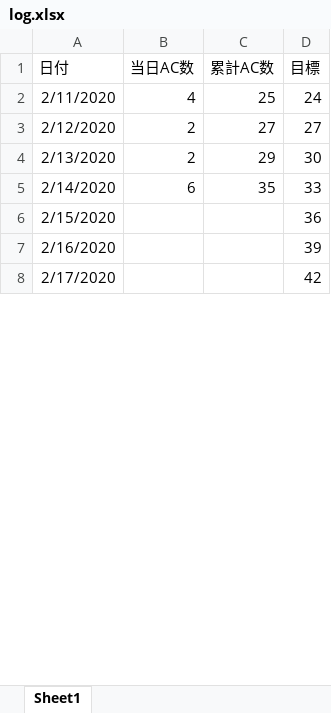
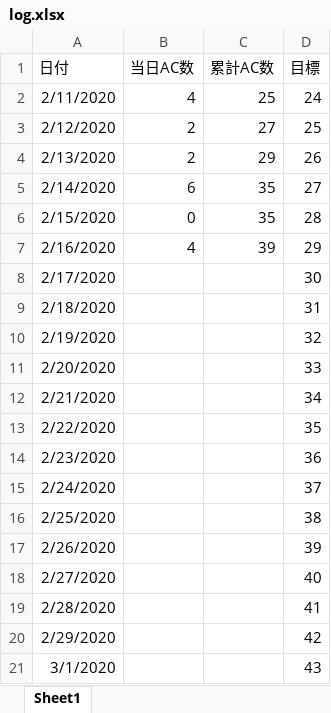
Before and after one commit to ebiebix/AtCoder, an Excel workbook: log.xlsx, sheet Sheet1, drawn as a sheet; only a part is shown; values as stored, in another font and other column widths than the file's, no borders; charts and pictures not drawn; addresses are those after the commit; the diff covers the shown part only; the diff names each change by its address in the sheet, - before the commit and + after, or states it on an @@ line.

```diff
--- a/log.xlsx (sheet Sheet1)
+++ b/log.xlsx (sheet Sheet1)
-D3 (目標): 27
+D3 (目標): 25
-D4 (目標): 30
+D4 (目標): 26
-D5 (目標): 33
+D5 (目標): 27
+row 6: 2/15/2020 | 0 | 35 | 28
+row 7: 2/16/2020 | 4 | 39 | 29
+row 8: 2/17/2020 |  |  | 30
+row 9: 2/18/2020 |  |  | 31
+row 10: 2/19/2020 |  |  | 32
+row 11: 2/20/2020 |  |  | 33
+row 12: 2/21/2020 |  |  | 34
+row 13: 2/22/2020 |  |  | 35
-A14 (日付): 2/15/2020
+A14 (日付): 2/23/2020
+row 15: 2/24/2020 |  |  | 37
+row 16: 2/25/2020 |  |  | 38
-A17 (日付): 2/16/2020
+A17 (日付): 2/26/2020
+row 18: 2/27/2020 |  |  | 40
+row 19: 2/28/2020 |  |  | 41
-A20 (日付): 2/17/2020
+A20 (日付): 2/29/2020
+row 21: 3/1/2020 |  |  | 43
```
Also changed, not shown: 38 added rows and 2 edited cells elsewhere in this sheet, formulas that keep their value, charts or pictures, 15 other files.
